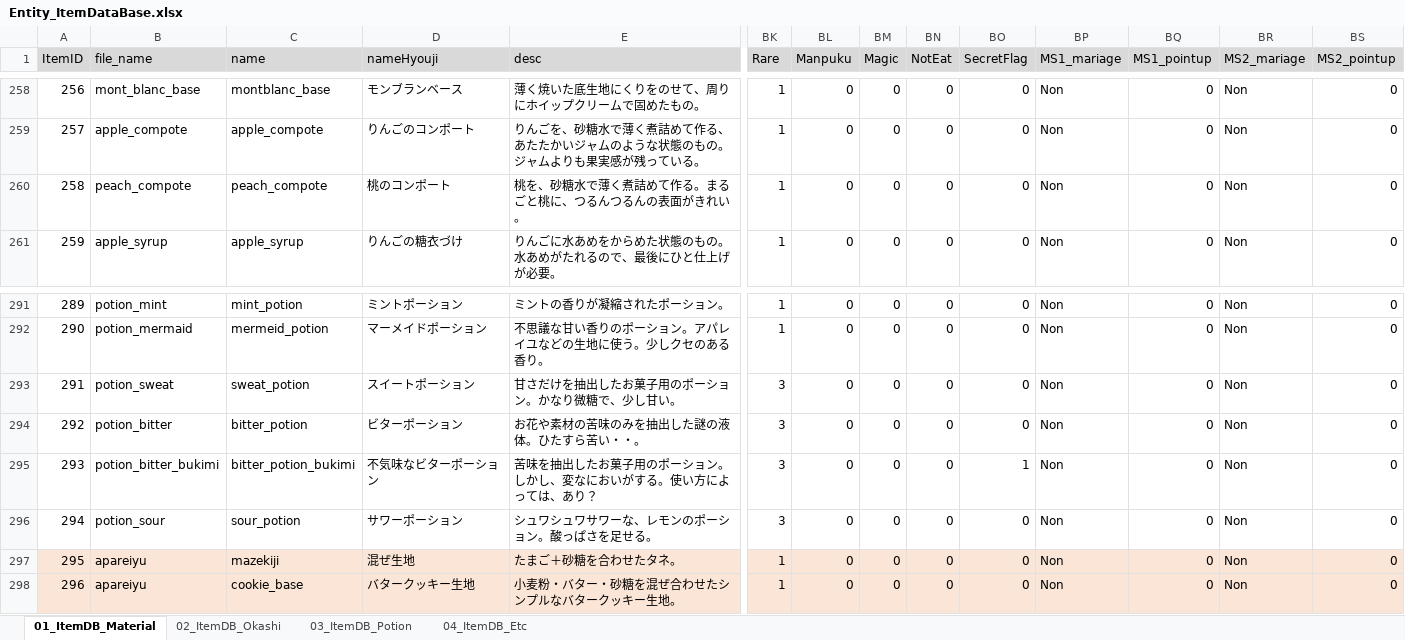
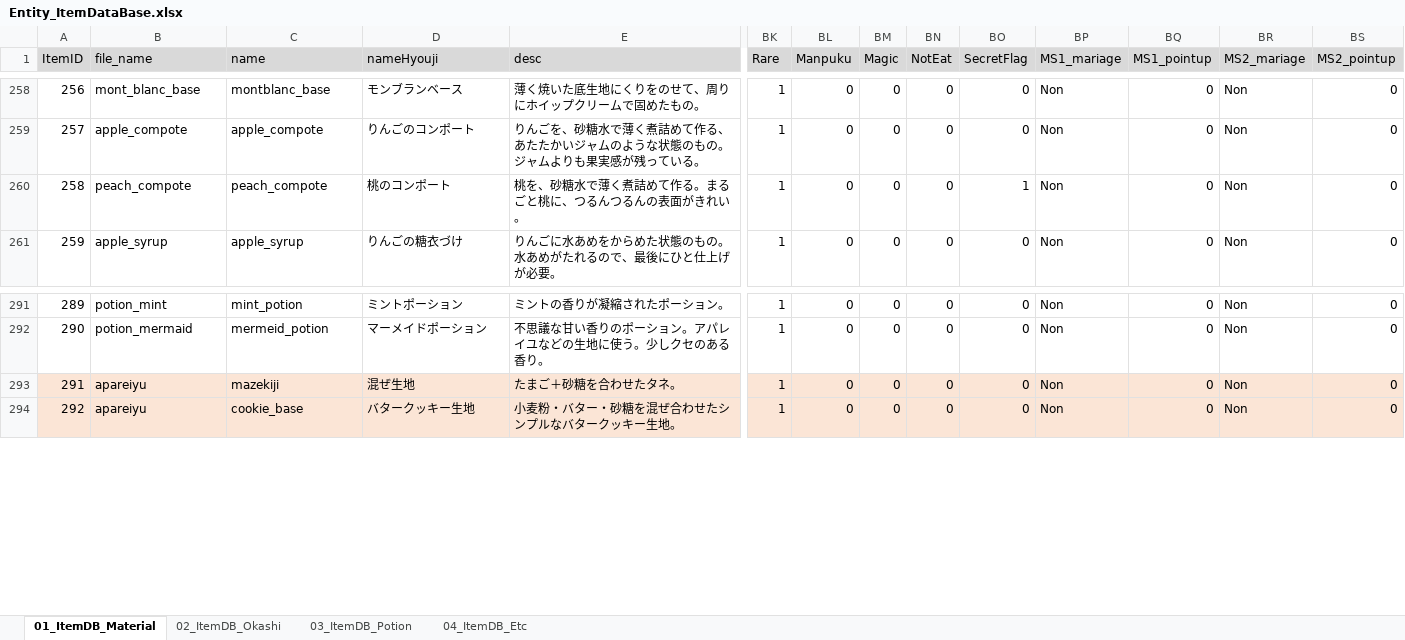
Before and after one commit to matoarita/Okashi_Atlier2, an Excel workbook: Assets/Resources/Excel/Entity_ItemDataBase.xlsx, sheet 01_ItemDB_Material, drawn as a sheet; only a part is shown, gaps mark what is left out; values as stored, in another font and other column widths than the file's, no borders; removed rows and columns are numbered as before the commit, all else as after; rows hold the shown columns only; the diff names each change by its address in the sheet, - before the commit and + after, or states it on an @@ line.

```diff
--- a/Assets/Resources/Excel/Entity_ItemDataBase.xlsx (sheet 01_ItemDB_Material)
+++ b/Assets/Resources/Excel/Entity_ItemDataBase.xlsx (sheet 01_ItemDB_Material)
-BO260 (SecretFlag): 0
+BO260 (SecretFlag): 1
-row 293: 291 | potion_sweat | sweat_potion | スイートポーション | 甘さだけを抽出したお菓子用のポーション。かなり微糖で、少し甘い。 | 3 | 0 | 0 | 0 | 0 | Non | 0 | Non | 0
-row 294: 292 | potion_bitter | bitter_potion | ビターポーション | お花や素材の苦味のみを抽出した謎の液体。ひたすら苦い・・。 | 3 | 0 | 0 | 0 | 0 | Non | 0 | Non | 0
-row 295: 293 | potion_bitter_bukimi | bitter_potion_bukimi | 不気味なビターポーション | 苦味を抽出したお菓子用のポーション。しかし、変なにおいがする。使い方によっては、あり？ | 3 | 0 | 0 | 0 | 1 | Non | 0 | Non | 0
-row 296: 294 | potion_sour | sour_potion | サワーポーション | シュワシュワサワーな、レモンのポーション。酸っぱさを足せる。 | 3 | 0 | 0 | 0 | 0 | Non | 0 | Non | 0
@@ column A (ItemID) renumbered from row 293 down @@
```
Also changed, not shown: sheet 03_ItemDB_Potion, sheet 02_ItemDB_Okashi, Assets/Resources/Excel/Entity_GirlLikeSetDataBase.xlsx, Assets/Resources/Excel/Entity_compoItemDataBase.xlsx, 12 other files.
